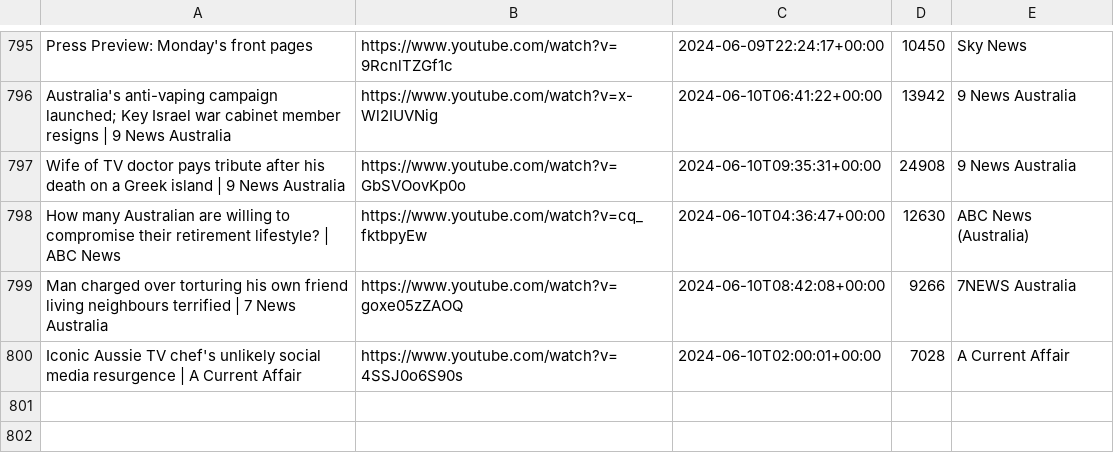
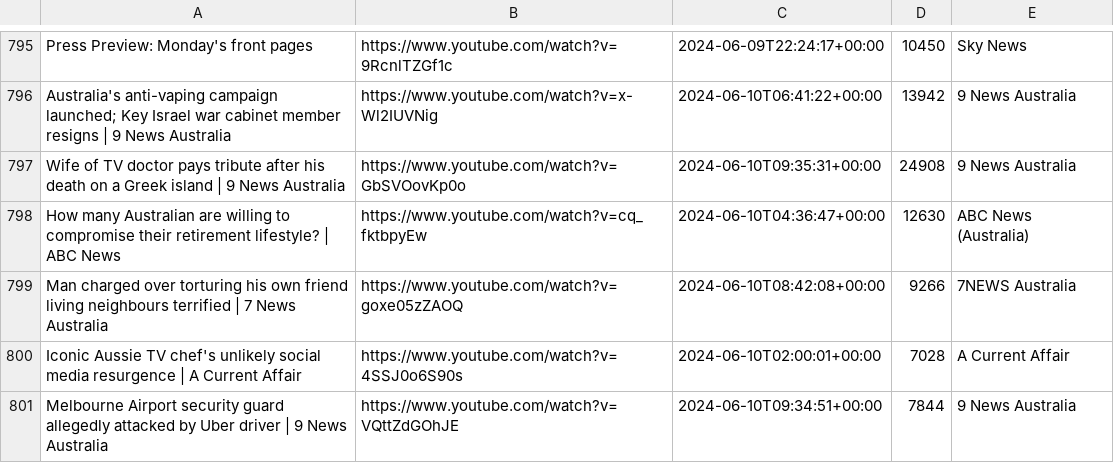
Before and after one commit to alexlaverty/aussienewsvideos, a CSV file: videos.csv, drawn as a sheet; only a part is shown, gaps mark what is left out.

```diff
--- a/videos.csv
+++ b/videos.csv
@@ -800 +800,2 @@ Man charged over torturing his own friend living neighbours terrified | 7 News A
 Iconic Aussie TV chef's unlikely social media resurgence | A Current Affair,https://www.youtube.com/watch?v=4SSJ0o6S90s,2024-06-10T02:00:01+00:00,7028,A Current Affair
+Melbourne Airport security guard allegedly attacked by Uber driver | 9 News Australia,https://www.youtube.com/watch?v=VQttZdGOhJE,2024-06-10T09:34:51+00:00,7844,9 News Australia
```
